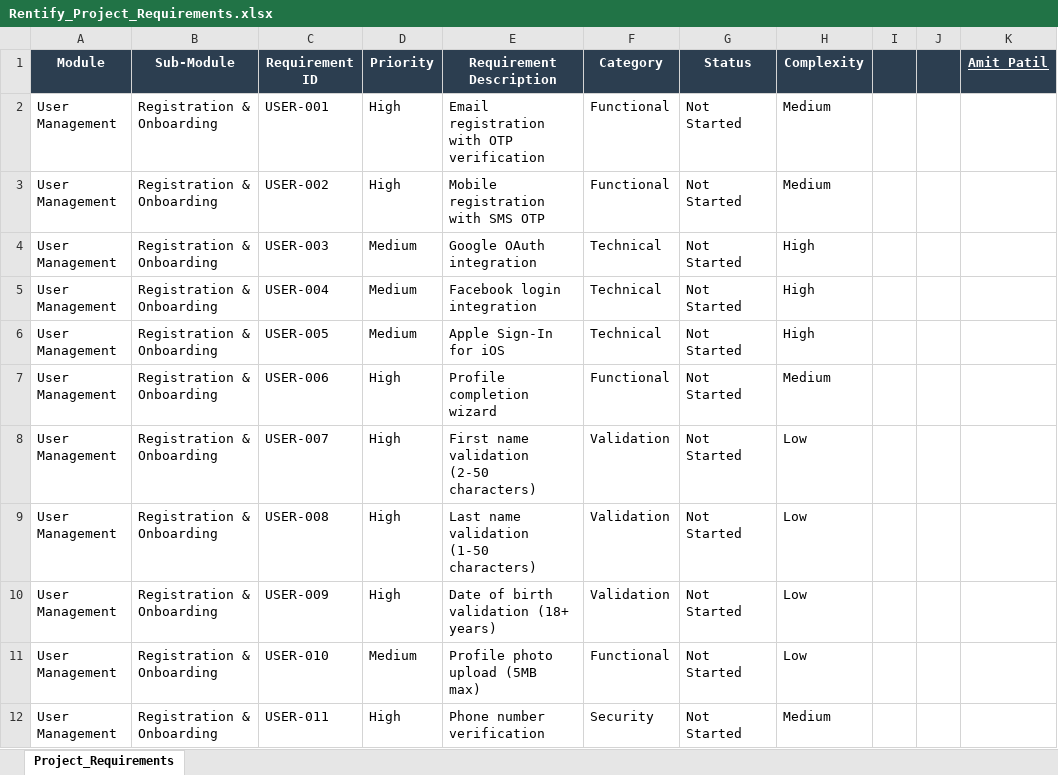
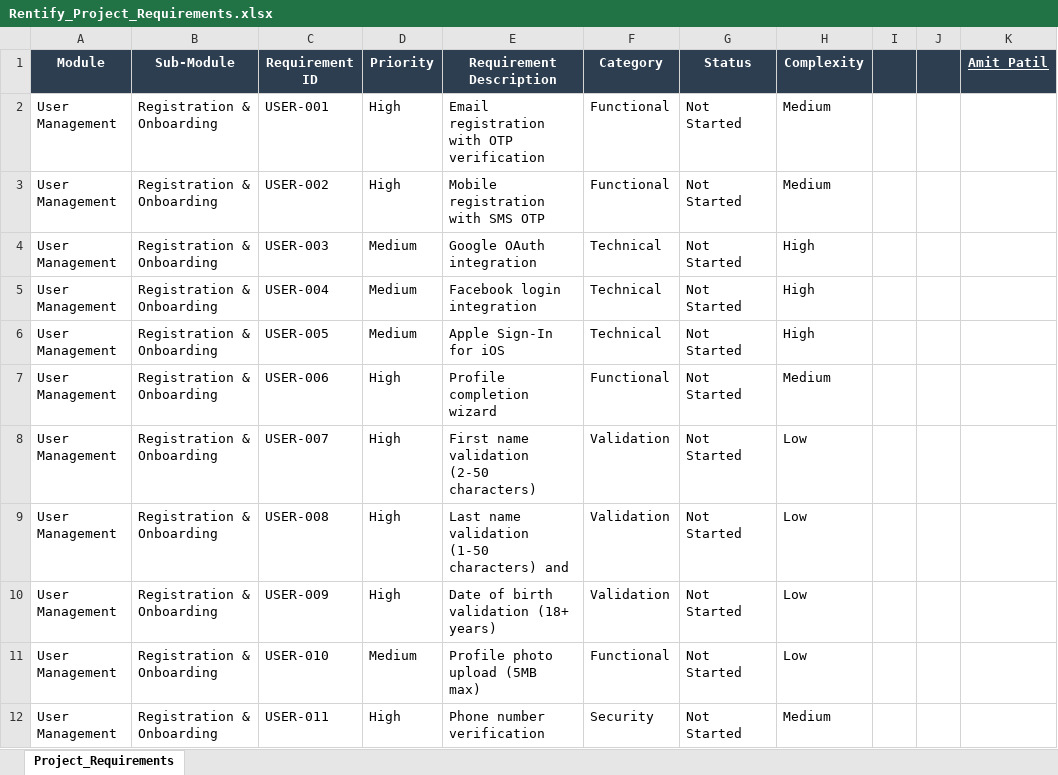
Before and after one commit to HashtagPatil/Project_Github, an Excel workbook: Rentify_Project_Requirements.xlsx, sheet Project_Requirements, drawn as a sheet; only a part is shown; values as stored, in another font and other column widths than the file's, no borders; conditional formats not drawn; the diff names each change by its address in the sheet, - before the commit and + after, or states it on an @@ line.

Commit message:
second commit

```diff
--- a/Rentify_Project_Requirements.xlsx (sheet Project_Requirements)
+++ b/Rentify_Project_Requirements.xlsx (sheet Project_Requirements)
-E9 (Requirement Description): Last name validation (1-50 characters)
+E9 (Requirement Description): Last name validation (1-50 characters) and
```
